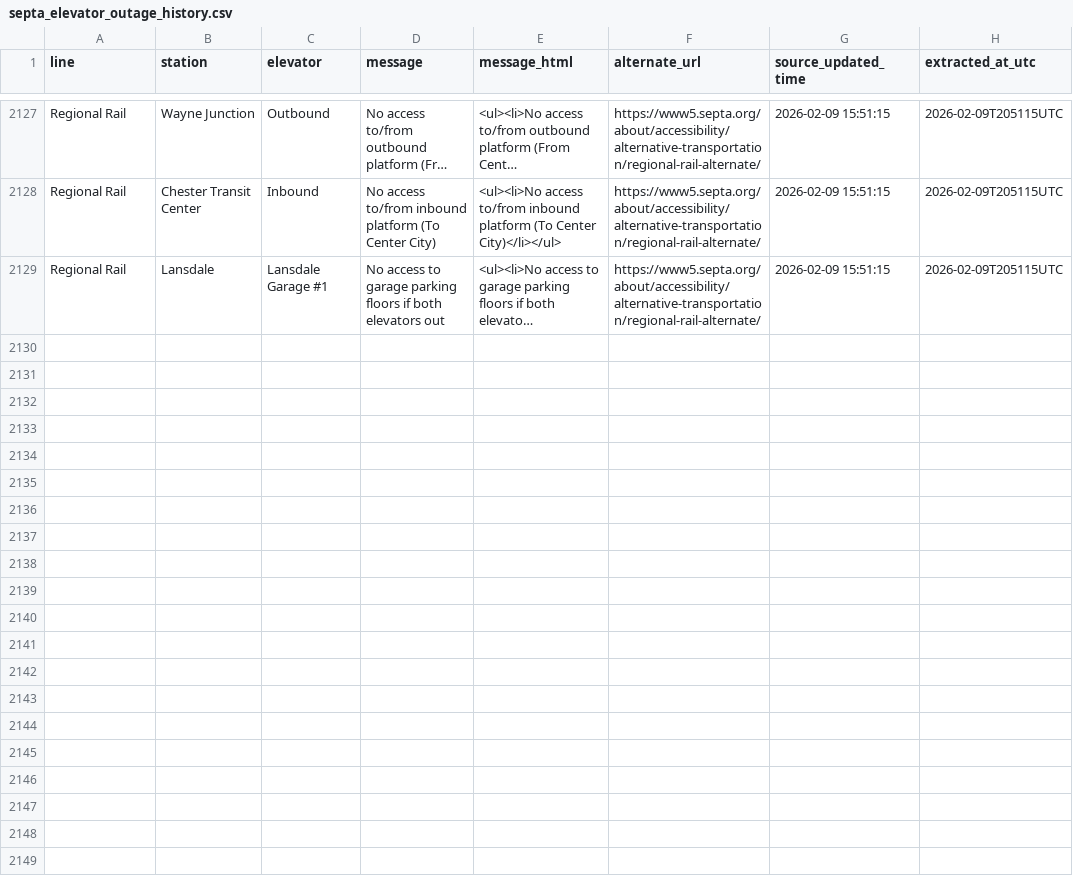
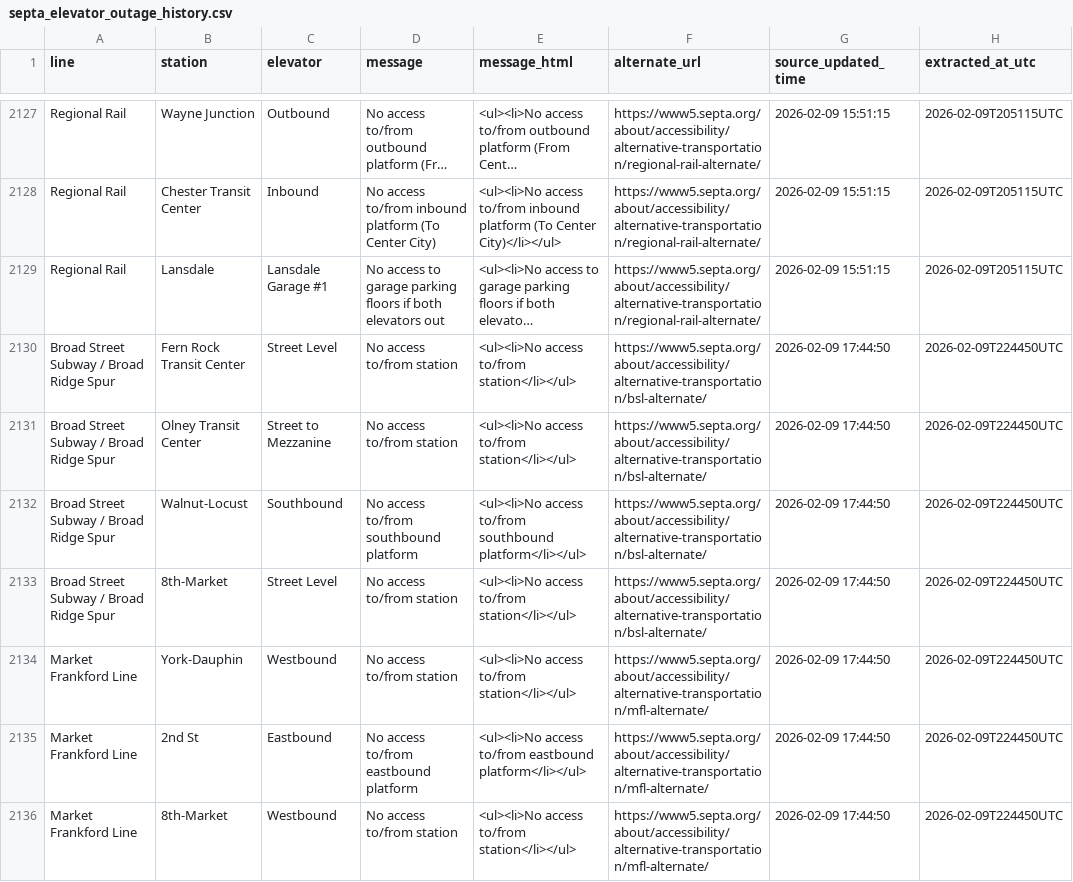
Before and after one commit to anyamemensah/data-archive, a CSV file: data/septa_elevator_outages/septa_elevator_outage_history.csv, drawn as a sheet; only a part is shown, gaps mark what is left out; long unchanged cells end in …; the diff covers the shown part only; the diff names each change by its address in the sheet, - before the commit and + after, or states it on an @@ line.

```diff
--- a/data/septa_elevator_outages/septa_elevator_outage_history.csv
+++ b/data/septa_elevator_outages/septa_elevator_outage_history.csv
+row 2130: Broad Street Subway / Broad Ridge Spur | Fern Rock Transit Center | Street Level | No access to/from station | <ul><li>No access to/from station</li></ul> | https://www5.septa.org/about/accessibility/alternative-transportation/bsl-alternate/ | 2026-02-09 17:44:50 | 2026-02-09T224450UTC
+row 2131: Broad Street Subway / Broad Ridge Spur | Olney Transit Center | Street to Mezzanine | No access to/from station | <ul><li>No access to/from station</li></ul> | https://www5.septa.org/about/accessibility/alternative-transportation/bsl-alternate/ | 2026-02-09 17:44:50 | 2026-02-09T224450UTC
+row 2132: Broad Street Subway / Broad Ridge Spur | Walnut-Locust | Southbound | No access to/from southbound platform | <ul><li>No access to/from southbound platform</li></ul> | https://www5.septa.org/about/accessibility/alternative-transportation/bsl-alternate/ | 2026-02-09 17:44:50 | 2026-02-09T224450UTC
+row 2133: Broad Street Subway / Broad Ridge Spur | 8th-Market | Street Level | No access to/from station | <ul><li>No access to/from station</li></ul> | https://www5.septa.org/about/accessibility/alternative-transportation/bsl-alternate/ | 2026-02-09 17:44:50 | 2026-02-09T224450UTC
+row 2134: Market Frankford Line | York-Dauphin | Westbound | No access to/from station | <ul><li>No access to/from station</li></ul> | https://www5.septa.org/about/accessibility/alternative-transportation/mfl-alternate/ | 2026-02-09 17:44:50 | 2026-02-09T224450UTC
+row 2135: Market Frankford Line | 2nd St | Eastbound | No access to/from eastbound platform | <ul><li>No access to/from eastbound platform</li></ul> | https://www5.septa.org/about/accessibility/alternative-transportation/mfl-alternate/ | 2026-02-09 17:44:50 | 2026-02-09T224450UTC
+row 2136: Market Frankford Line | 8th-Market | Westbound | No access to/from station | <ul><li>No access to/from station</li></ul> | https://www5.septa.org/about/accessibility/alternative-transportation/mfl-alternate/ | 2026-02-09 17:44:50 | 2026-02-09T224450UTC
```
Also changed, not shown: 6 added rows elsewhere in this file.
